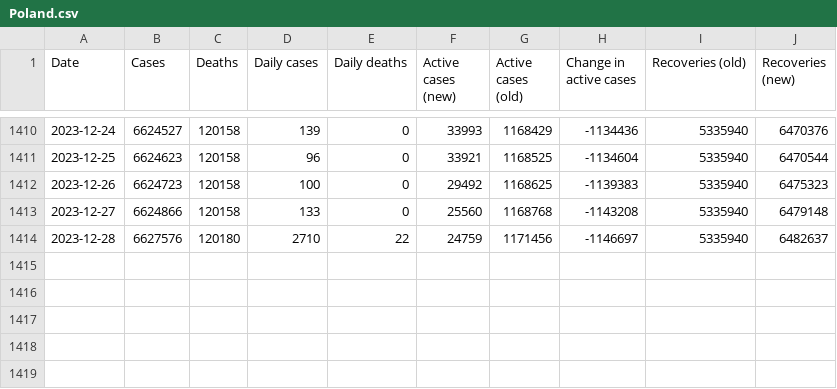
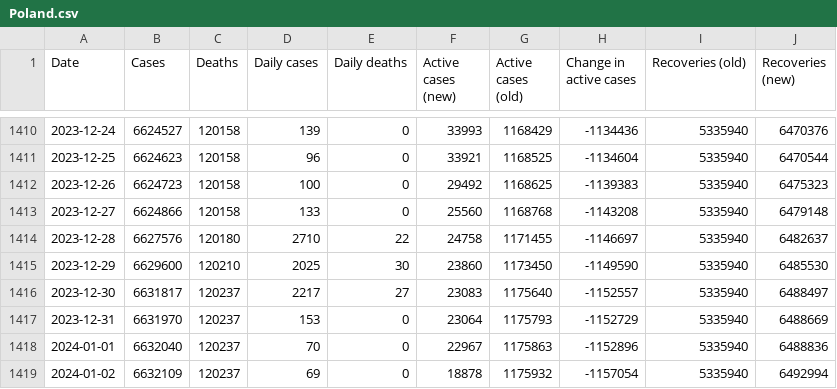
Before and after one commit to DailyCovidCases/covid19-active-cases, a CSV file: covid_19_data/Poland.csv, drawn as a sheet; only a part is shown, gaps mark what is left out.

Commit message:
Update Poland.csv

```diff
--- a/covid_19_data/Poland.csv
+++ b/covid_19_data/Poland.csv
@@ -1413,2 +1413,7 @@ Date,Cases,Deaths,Daily cases,Daily deaths,Active cases (new),Active cases (old)
 2023-12-27,6624866,120158,133,0,25560,1168768,-1143208,5335940,6479148
-2023-12-28,6627576,120180,2710,22,24759,1171456,-1146697,5335940,6482637
+2023-12-28,6627576,120180,2710,22,24758,1171455,-1146697,5335940,6482637
+2023-12-29,6629600,120210,2025,30,23860,1173450,-1149590,5335940,6485530
+2023-12-30,6631817,120237,2217,27,23083,1175640,-1152557,5335940,6488497
+2023-12-31,6631970,120237,153,0,23064,1175793,-1152729,5335940,6488669
+2024-01-01,6632040,120237,70,0,22967,1175863,-1152896,5335940,6488836
+2024-01-02,6632109,120237,69,0,18878,1175932,-1157054,5335940,6492994
```
